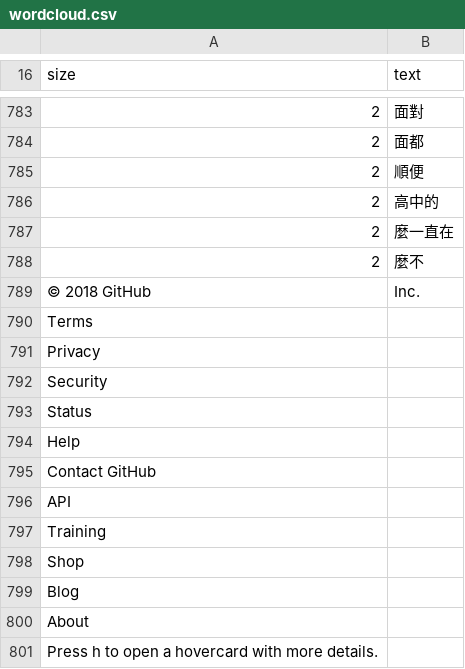
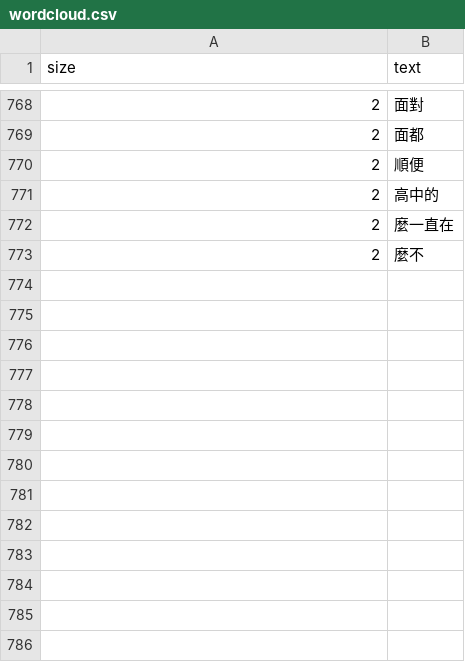
Before and after one commit to Yvonne54511/D3, a CSV file: wordCloud/wordcloud.csv, drawn as a sheet; only a part is shown, gaps mark what is left out; the diff covers the shown part only; the diff names each change by its address in the sheet, - before the commit and + after, or states it on an @@ line.

```diff
--- a/wordCloud/wordcloud.csv
+++ b/wordCloud/wordcloud.csv
-row 789: © 2018 GitHub | Inc.
-row 790: Terms
-row 791: Privacy
-row 792: Security
-row 793: Status
-row 794: Help
-row 795: Contact GitHub
-row 796: API
-row 797: Training
-row 798: Shop
-row 799: Blog
-row 800: About
-row 801: Press h to open a hovercard with more details.
```
Also changed, not shown: 15 removed rows elsewhere in this file.
